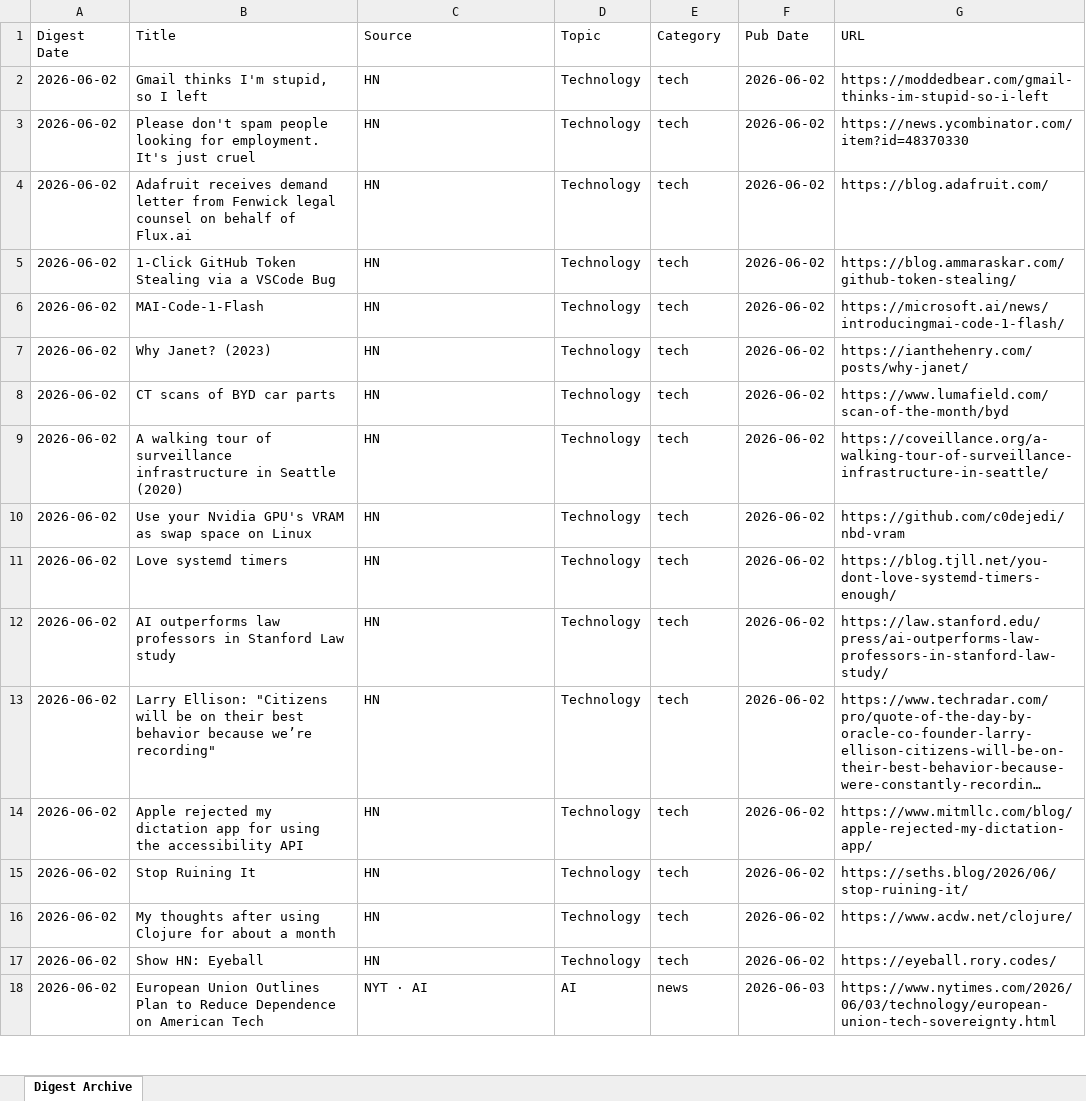
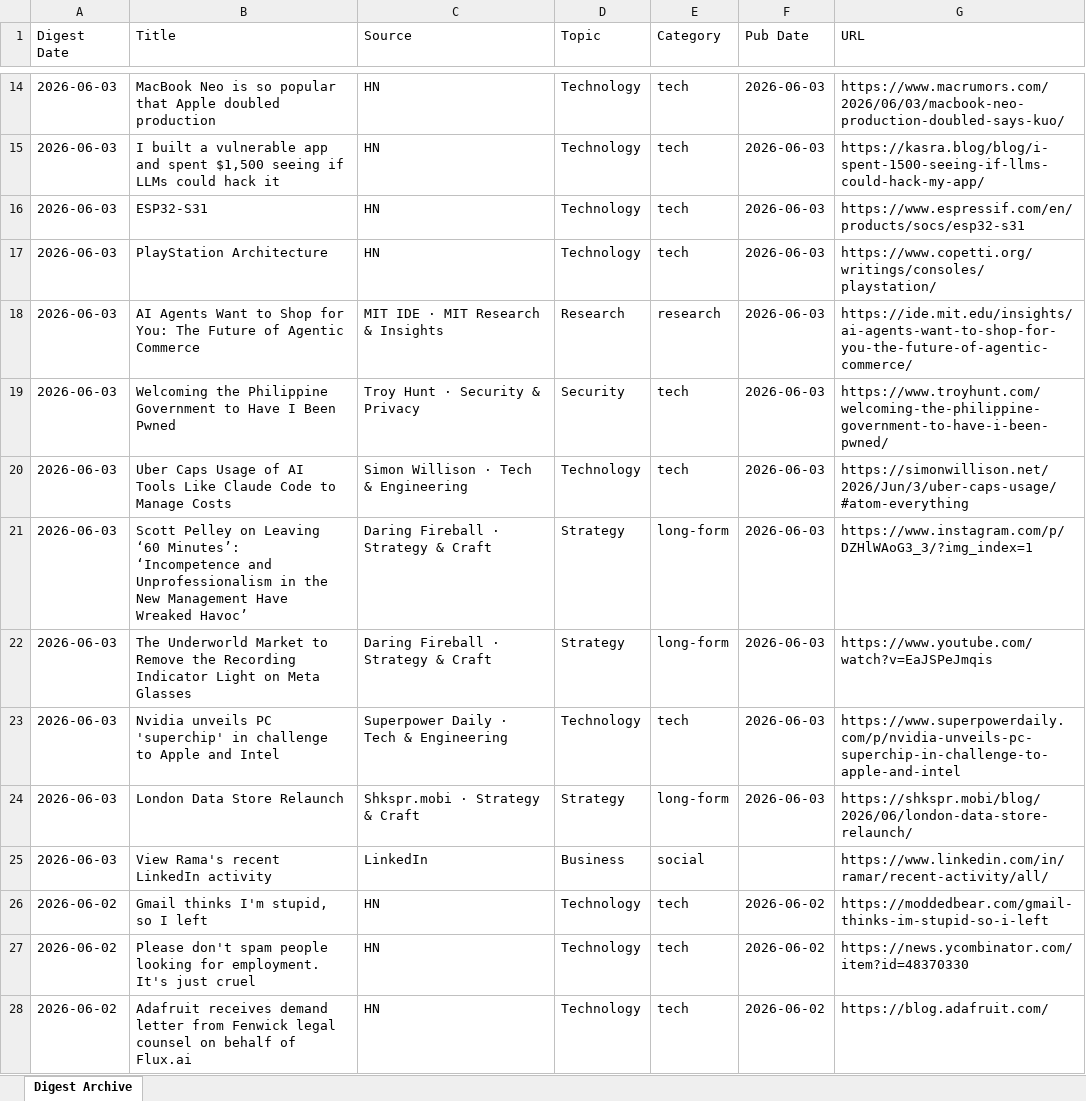
Before and after one commit to hankang156-eng/daily-digest, an Excel workbook: data/digest_archives/dd_archive.xlsx, sheet Digest Archive, drawn as a sheet; only a part is shown, gaps mark what is left out; the shorter side is filled out with more unchanged rows; long unchanged cells end in …; values as stored, in another font and other column widths than the file's, no borders; the diff covers the shown part only; the diff names each change by its address in the sheet, - before the commit and + after, or states it on an @@ line.

Commit message:
digest: 2026-06-03

```diff
--- a/data/digest_archives/dd_archive.xlsx (sheet Digest Archive)
+++ b/data/digest_archives/dd_archive.xlsx (sheet Digest Archive)
+row 14: 2026-06-03 | MacBook Neo is so popular that Apple doubled production | HN | Technology | tech | 2026-06-03 | https://www.macrumors.com/2026/06/03/macbook-neo-production-doubled-says-kuo/
+row 15: 2026-06-03 | I built a vulnerable app and spent $1,500 seeing if LLMs could hack it | HN | Technology | tech | 2026-06-03 | https://kasra.blog/blog/i-spent-1500-seeing-if-llms-could-hack-my-app/
+row 16: 2026-06-03 | ESP32-S31 | HN | Technology | tech | 2026-06-03 | https://www.espressif.com/en/products/socs/esp32-s31
+row 17: 2026-06-03 | PlayStation Architecture | HN | Technology | tech | 2026-06-03 | https://www.copetti.org/writings/consoles/playstation/
+row 18: 2026-06-03 | AI Agents Want to Shop for You: The Future of Agentic Commerce | MIT IDE · MIT Research & Insights | Research | research | 2026-06-03 | https://ide.mit.edu/insights/ai-agents-want-to-shop-for-you-the-future-of-agentic-commerce/
+row 19: 2026-06-03 | Welcoming the Philippine Government to Have I Been Pwned | Troy Hunt · Security & Privacy | Security | tech | 2026-06-03 | https://www.troyhunt.com/welcoming-the-philippine-government-to-have-i-been-pwned/
+row 20: 2026-06-03 | Uber Caps Usage of AI Tools Like Claude Code to Manage Costs | Simon Willison · Tech & Engineering | Technology | tech | 2026-06-03 | https://simonwillison.net/2026/Jun/3/uber-caps-usage/#atom-everything
+row 21: 2026-06-03 | Scott Pelley on Leaving ‘60 Minutes’: ‘Incompetence and Unprofessionalism in the New Management Have Wreaked Havoc’ | Daring Fireball · Strategy & Craft | Strategy | long-form | 2026-06-03 | https://www.instagram.com/p/DZHlWAoG3_3/?img_index=1
+row 22: 2026-06-03 | The Underworld Market to Remove the Recording Indicator Light on Meta Glasses | Daring Fireball · Strategy & Craft | Strategy | long-form | 2026-06-03 | https://www.youtube.com/watch?v=EaJSPeJmqis
+row 23: 2026-06-03 | Nvidia unveils PC 'superchip' in challenge to Apple and Intel | Superpower Daily · Tech & Engineering | Technology | tech | 2026-06-03 | https://www.superpowerdaily.com/p/nvidia-unveils-pc-superchip-in-challenge-to-apple-and-intel
+row 24: 2026-06-03 | London Data Store Relaunch | Shkspr.mobi · Strategy & Craft | Strategy | long-form | 2026-06-03 | https://shkspr.mobi/blog/2026/06/london-data-store-relaunch/
+row 25: 2026-06-03 | View Rama's recent LinkedIn activity | LinkedIn | Business | social |  | https://www.linkedin.com/in/ramar/recent-activity/all/
```
Also changed, not shown: 12 added rows elsewhere in this sheet, data/hn/hn_archive.xlsx, 7 other files.
